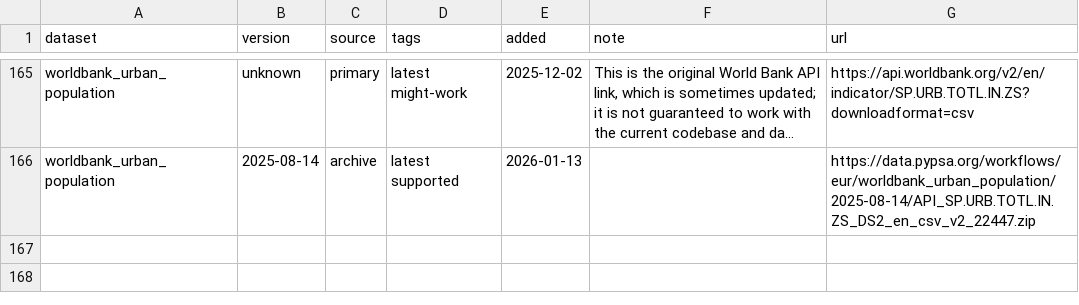
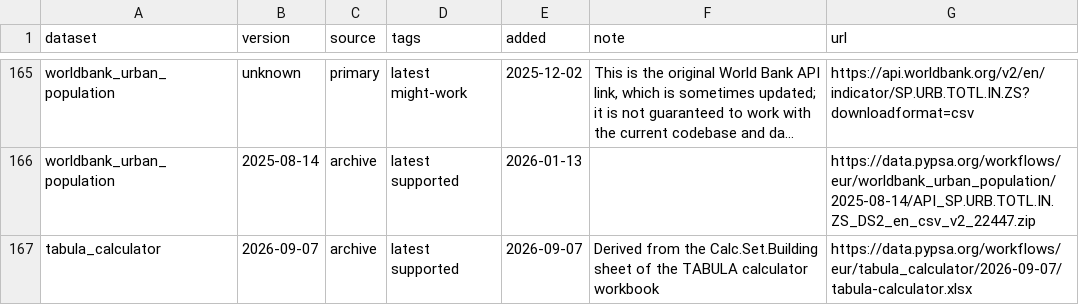
Before and after one commit to PyPSA/pypsa-eur, a CSV file: data/versions.csv, drawn as a sheet; only a part is shown, gaps mark what is left out; long unchanged cells end in …; the diff names each change by its address in the sheet, - before the commit and + after, or states it on an @@ line.

Commit message:
Move dataset to archive

```diff
--- a/data/versions.csv
+++ b/data/versions.csv
+row 167: tabula_calculator | 2026-09-07 | archive | latest supported | 2026-09-07 | Derived from the Calc.Set.Building sheet of the TABULA calculator workbook | https://data.pypsa.org/workflows/eur/tabula_calculator/2026-09-07/tabula-calculator.xlsx
```
Also changed, not shown: 2 other files.
